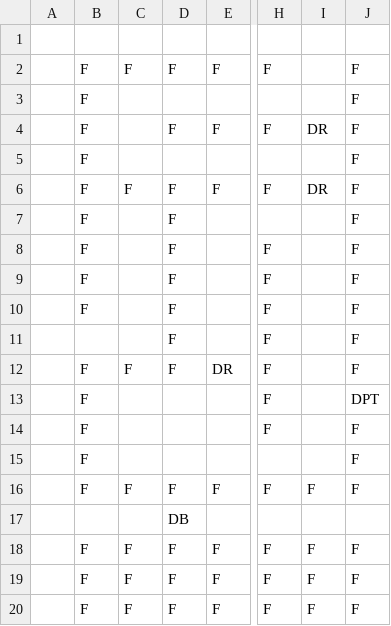
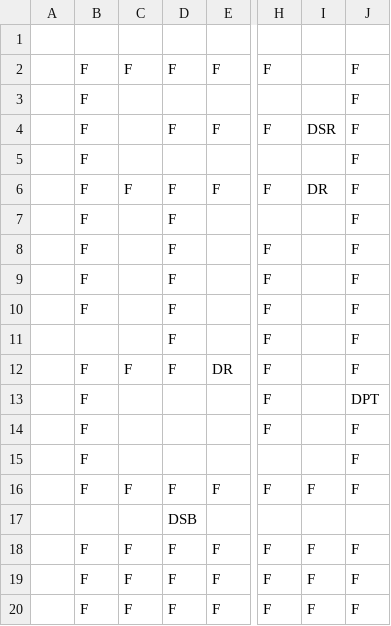
Before and after one commit to snex/carto, a TSV file: test_tsvs/test_fine.tsv, drawn as a sheet; only a part is shown, gaps mark what is left out; the diff names each change by its address in the sheet, - before the commit and + after, or states it on an @@ line.

```diff
--- a/test_tsvs/test_fine.tsv
+++ b/test_tsvs/test_fine.tsv
-I4: DR
+I4: DSR
-D17: DB
+D17: DSB
```
Also changed, not shown: 5 other files.
